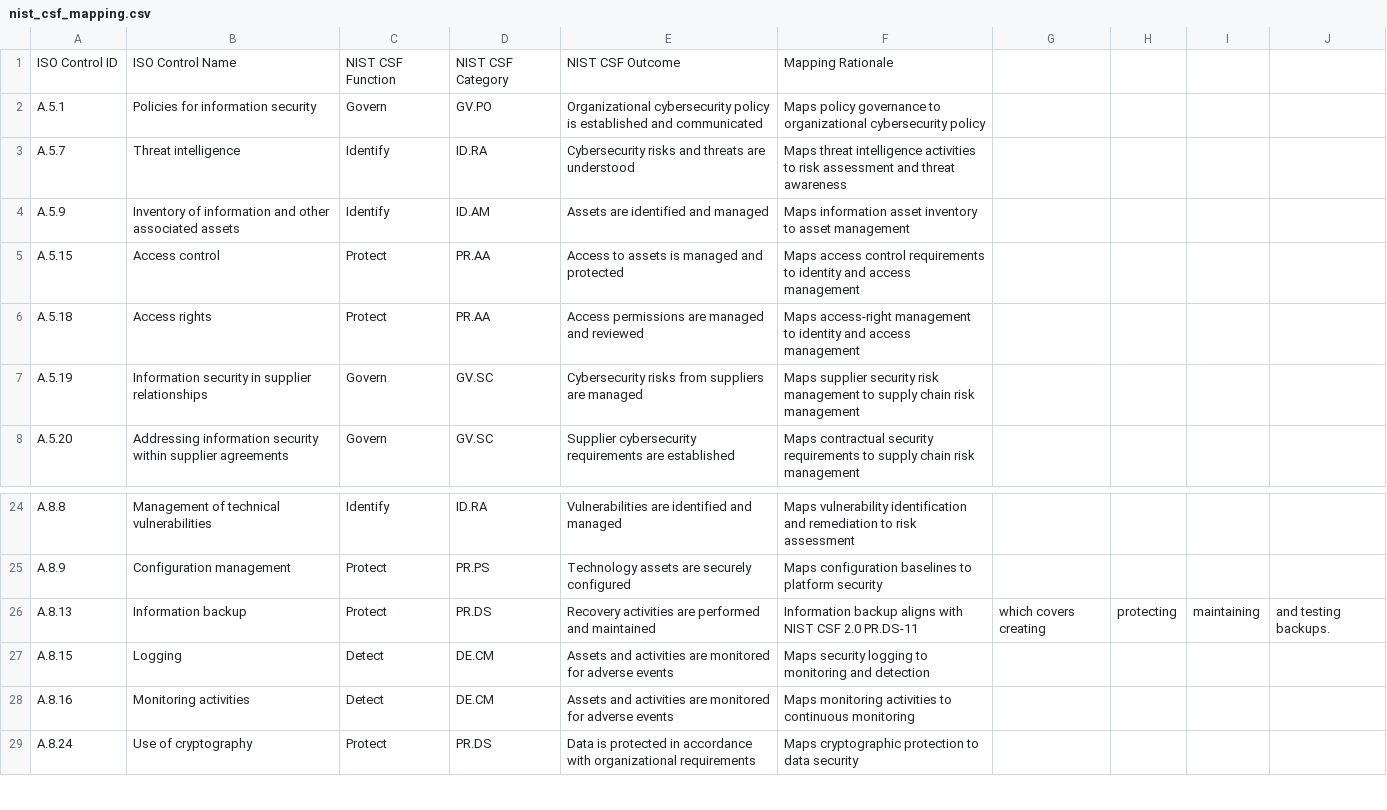
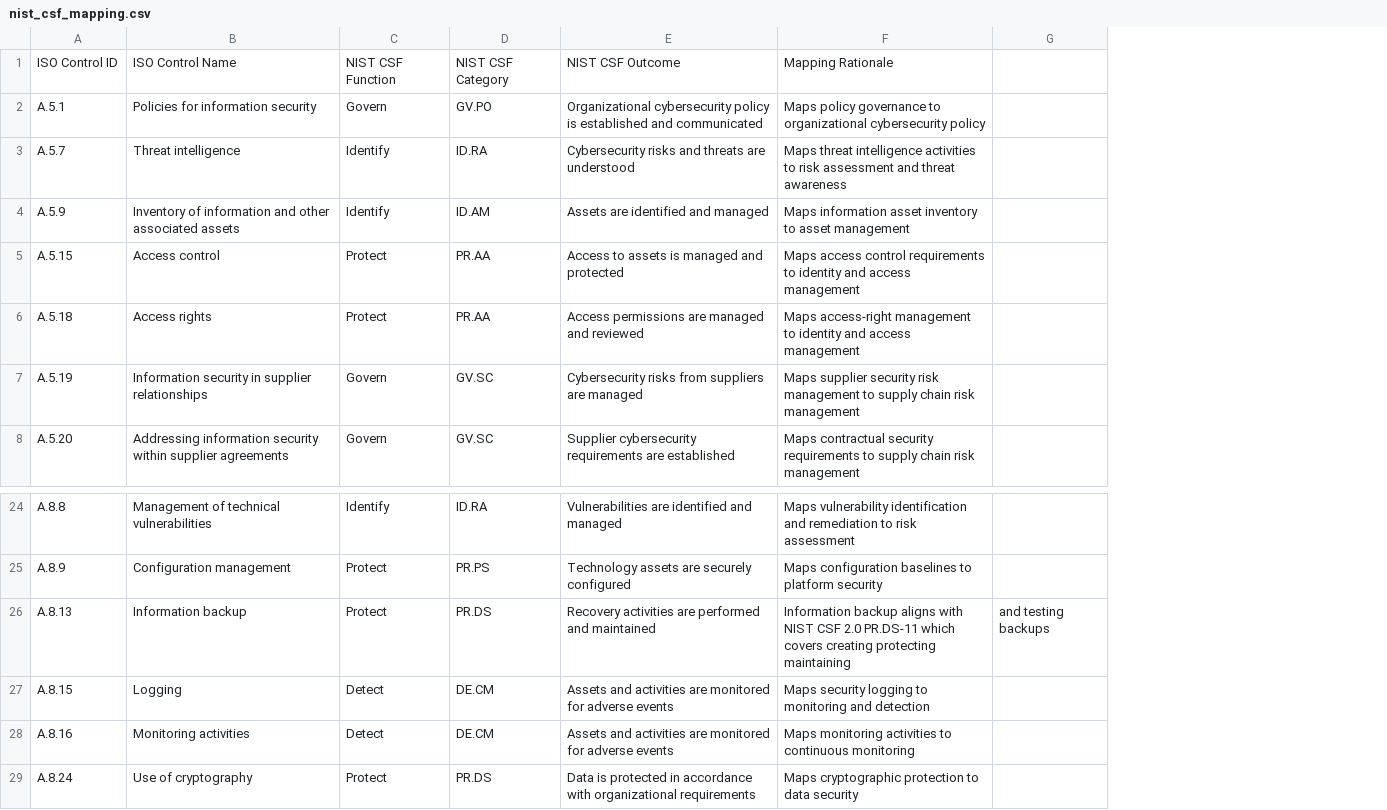
Before and after one commit to AttahMelford/ISO-IEC-27001-compliance-gap-assessment, a CSV file: assessment/nist_csf_mapping.csv, drawn as a sheet; only a part is shown, gaps mark what is left out; removed rows and columns are numbered as before the commit, all else as after; the diff names each change by its address in the sheet, - before the commit and + after, or states it on an @@ line.

Commit message:
Update nist_csf_mapping.csv A.8.13

```diff
--- a/assessment/nist_csf_mapping.csv
+++ b/assessment/nist_csf_mapping.csv
-column G, row 26: which covers creating
-column H, row 26: protecting
-column I, row 26: maintaining
-column J, row 26: and testing backups.
+column G, row 26: and testing backups
-F26: …2.0 PR.DS-11
+F26: …2.0 PR.DS-11 which covers creating protecting maintaining
```
